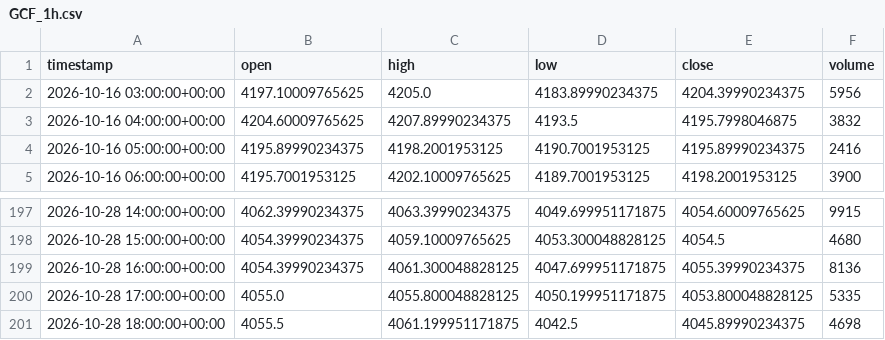
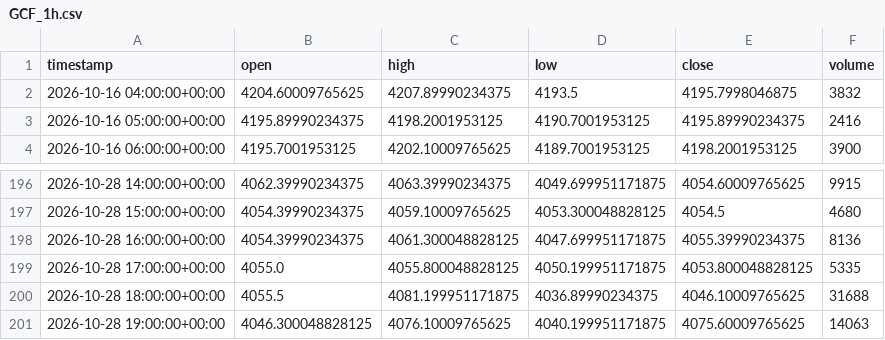
Before and after one commit to maraky122/mesa-brooks, a CSV file: data/ohlc/GCF_1h.csv, drawn as a sheet; only a part is shown, gaps mark what is left out.

Commit message:
data: atualização automática de dados OHLC 2026-10-28 19:56 UTC

```diff
--- a/data/ohlc/GCF_1h.csv
+++ b/data/ohlc/GCF_1h.csv
@@ -1,3 +1,2 @@
 timestamp,open,high,low,close,volume
-2026-10-16 03:00:00+00:00,4197.10009765625,4205.0,4183.89990234375,4204.39990234375,5956
 2026-10-16 04:00:00+00:00,4204.60009765625,4207.89990234375,4193.5,4195.7998046875,3832
@@ -200,2 +199,3 @@ timestamp,open,high,low,close,volume
 2026-10-28 17:00:00+00:00,4055.0,4055.800048828125,4050.199951171875,4053.800048828125,5335
-2026-10-28 18:00:00+00:00,4055.5,4061.199951171875,4042.5,4045.89990234375,4698
+2026-10-28 18:00:00+00:00,4055.5,4081.199951171875,4036.89990234375,4046.10009765625,31688
+2026-10-28 19:00:00+00:00,4046.300048828125,4076.10009765625,4040.199951171875,4075.60009765625,14063
```
Also changed, not shown: data/ohlc/CLF_1h.csv, data/ohlc/CLF_4h.csv, 26 other files.
